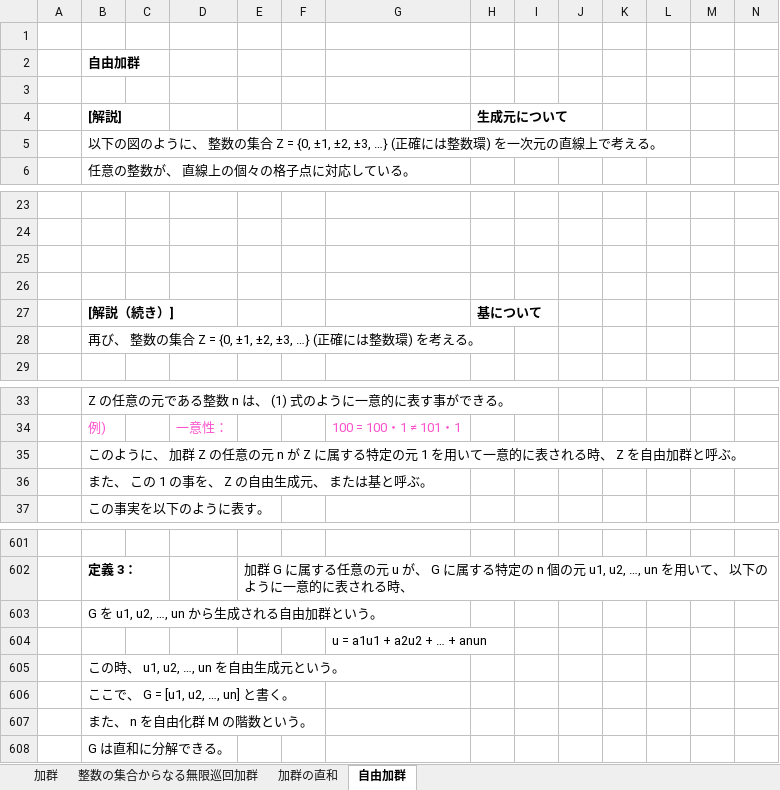
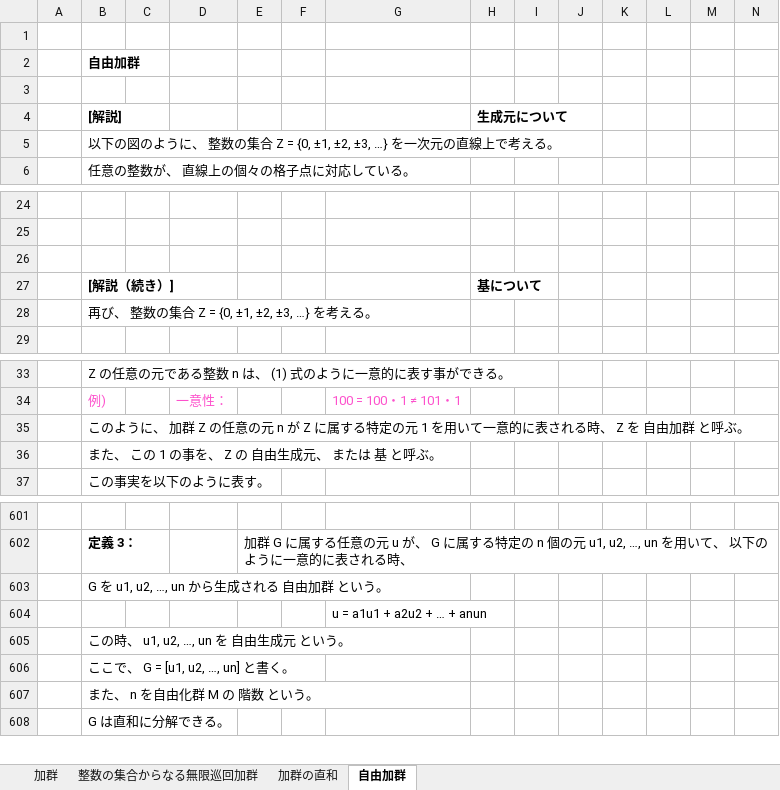
Before and after one commit to akirachr/Test, an Excel workbook: 加群.xlsx, sheet 自由加群, drawn as a sheet; only a part is shown, gaps mark what is left out; values as stored, in another font and other column widths than the file's, no borders; charts and pictures not drawn; removed rows and columns are numbered as before the commit, all else as after; rows hold the shown columns only; the diff covers the shown part only; the diff names each change by its address in the sheet, - before the commit and + after, or states it on an @@ line.

Commit message:
Add files via upload

```diff
--- a/加群.xlsx (sheet 自由加群)
+++ b/加群.xlsx (sheet 自由加群)
-B5 ([解説]): …±1, ±2, ±3, …} (正確には整数環) を一次元…
+B5 ([解説]): …±1, ±2, ±3, …} を一次元…
-row 25: (empty)
-B28 ([解説]): 再び、 整数の集合 Z = {0, ±1, ±2, ±3, …} (正確には整数環) を考える。
+B28 ([解説]): 再び、 整数の集合 Z = {0, ±1, ±2, ±3, …} を考える。
-B35 ([解説]): …、 Z を自由加群と呼ぶ。
+B35 ([解説]): …、 Z を 自由加群 と呼ぶ。
-B36 ([解説]): また、 この 1 の事を、 Z の自由生成元、 または基と呼ぶ。
+B36 ([解説]): また、 この 1 の事を、 Z の 自由生成元、 または 基 と呼ぶ。
-B603 ([解説]): G を u1, u2, …, un から生成される自由加群という。
+B603 ([解説]): G を u1, u2, …, un から生成される 自由加群 という。
-B605 ([解説]): この時、 u1, u2, …, un を自由生成元という。
+B605 ([解説]): この時、 u1, u2, …, un を 自由生成元 という。
-B607 ([解説]): また、 n を自由化群 M の階数という。
+B607 ([解説]): また、 n を自由化群 M の 階数 という。
```
Also changed, not shown: 1 added row and 6 edited cells elsewhere in this sheet, sheet 加群の直和, sheet 加群.
